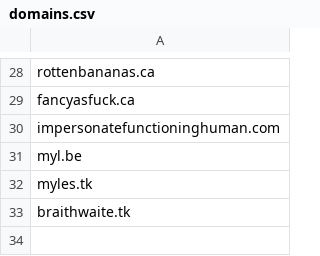
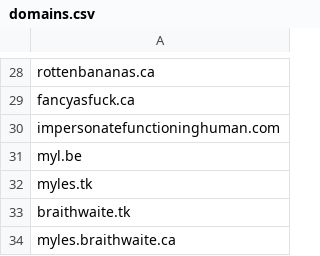
Before and after one commit to myles/notebooks-2020, a CSV file: Projects/infrastructure/data/domains.csv, drawn as a sheet; only a part is shown, gaps mark what is left out; the diff names each change by its address in the sheet, - before the commit and + after, or states it on an @@ line.

```diff
--- a/Projects/infrastructure/data/domains.csv
+++ b/Projects/infrastructure/data/domains.csv
+row 34: myles.braithwaite.ca
```
Also changed, not shown: Projects/infrastructure/domains.csv, 12 other files.
